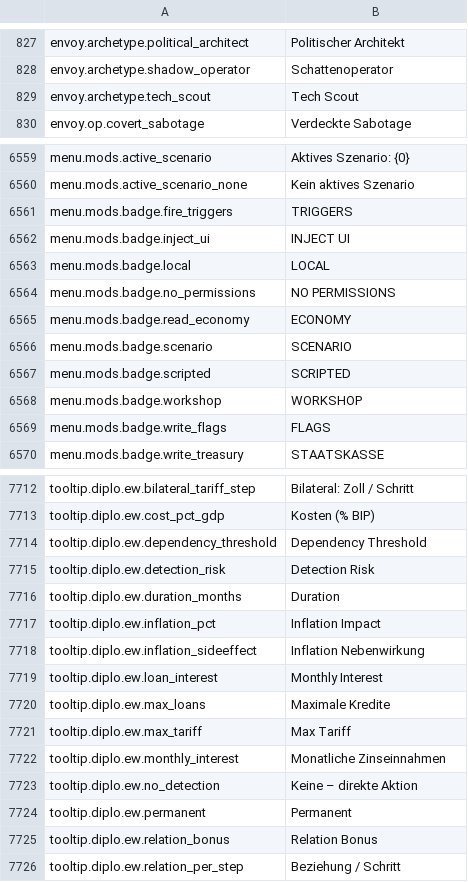
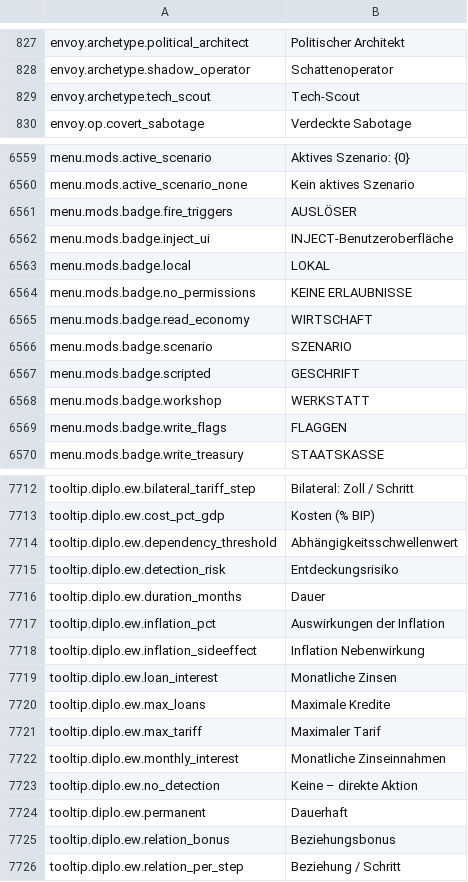
Before and after one commit to daredloco/GlobalProtocolLocalization, a CSV file: Localization/de-original.csv, drawn as a sheet; only a part is shown, gaps mark what is left out; the diff covers the shown part only.

Commit message:
chore: Updated localization version to current game version

```diff
--- a/Localization/de-original.csv
+++ b/Localization/de-original.csv
@@ -828,3 +828,3 @@ envoy.archetype.political_architect,Politischer Architekt
 envoy.archetype.shadow_operator,Schattenoperator
-envoy.archetype.tech_scout,Tech Scout
+envoy.archetype.tech_scout,Tech-Scout
 envoy.op.covert_sabotage,Verdeckte Sabotage
@@ -6560,11 +6560,11 @@ menu.mods.active_scenario,Aktives Szenario: {0}
 menu.mods.active_scenario_none,Kein aktives Szenario
-menu.mods.badge.fire_triggers,TRIGGERS
-menu.mods.badge.inject_ui,INJECT UI
-menu.mods.badge.local,LOCAL
-menu.mods.badge.no_permissions,NO PERMISSIONS
-menu.mods.badge.read_economy,ECONOMY
-menu.mods.badge.scenario,SCENARIO
-menu.mods.badge.scripted,SCRIPTED
-menu.mods.badge.workshop,WORKSHOP
-menu.mods.badge.write_flags,FLAGS
+menu.mods.badge.fire_triggers,AUSLÖSER
+menu.mods.badge.inject_ui,INJECT-Benutzeroberfläche
+menu.mods.badge.local,LOKAL
+menu.mods.badge.no_permissions,KEINE ERLAUBNISSE
+menu.mods.badge.read_economy,WIRTSCHAFT
+menu.mods.badge.scenario,SZENARIO
+menu.mods.badge.scripted,GESCHRIFT
+menu.mods.badge.workshop,WERKSTATT
+menu.mods.badge.write_flags,FLAGGEN
 menu.mods.badge.write_treasury,STAATSKASSE
@@ -7713,14 +7713,14 @@ tooltip.diplo.ew.bilateral_tariff_step,Bilateral: Zoll / Schritt
 tooltip.diplo.ew.cost_pct_gdp,Kosten (% BIP)
-tooltip.diplo.ew.dependency_threshold,Dependency Threshold
-tooltip.diplo.ew.detection_risk,Detection Risk
-tooltip.diplo.ew.duration_months,Duration
-tooltip.diplo.ew.inflation_pct,Inflation Impact
+tooltip.diplo.ew.dependency_threshold,Abhängigkeitsschwellenwert
+tooltip.diplo.ew.detection_risk,Entdeckungsrisiko
+tooltip.diplo.ew.duration_months,Dauer
+tooltip.diplo.ew.inflation_pct,Auswirkungen der Inflation
 tooltip.diplo.ew.inflation_sideeffect,Inflation Nebenwirkung
-tooltip.diplo.ew.loan_interest,Monthly Interest
+tooltip.diplo.ew.loan_interest,Monatliche Zinsen
 tooltip.diplo.ew.max_loans,Maximale Kredite
-tooltip.diplo.ew.max_tariff,Max Tariff
+tooltip.diplo.ew.max_tariff,Maximaler Tarif
 tooltip.diplo.ew.monthly_interest,Monatliche Zinseinnahmen
 tooltip.diplo.ew.no_detection,Keine – direkte Aktion
-tooltip.diplo.ew.permanent,Permanent
-tooltip.diplo.ew.relation_bonus,Relation Bonus
+tooltip.diplo.ew.permanent,Dauerhaft
+tooltip.diplo.ew.relation_bonus,Beziehungsbonus
 tooltip.diplo.ew.relation_per_step,Beziehung / Schritt
```
Also changed, not shown: 118 edited cells elsewhere in this file, Localization/de.csv.
